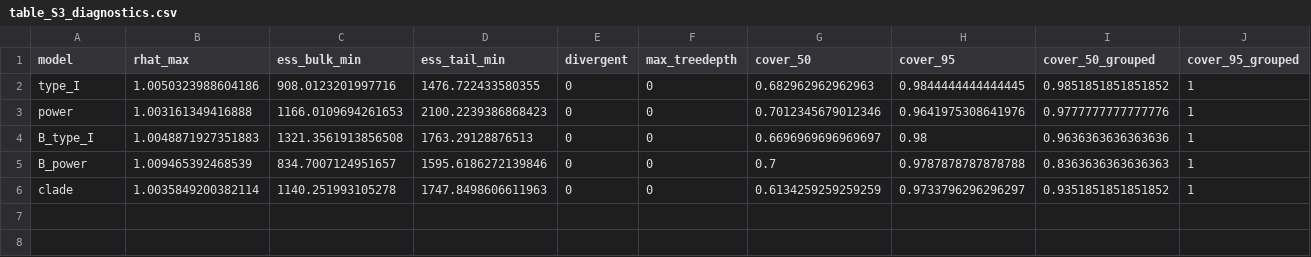
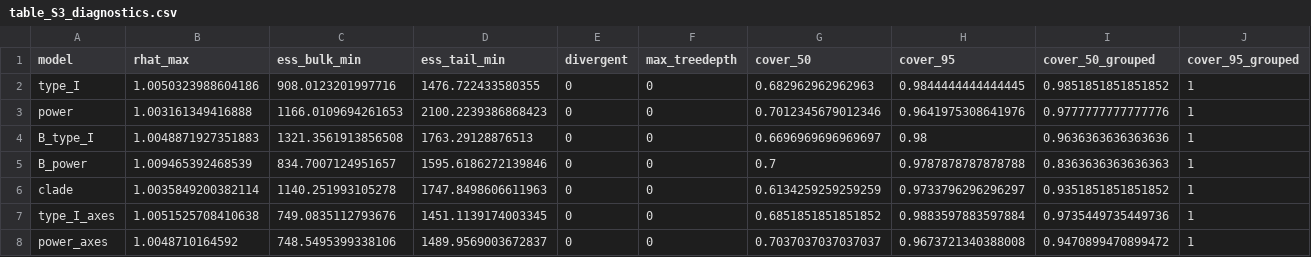
Before and after one commit to diogoprov/pcps-sim, a CSV file: manuscript/si/table_S3_diagnostics.csv, drawn as a sheet; only a part is shown; rows hold the shown columns only; the diff names each change by its address in the sheet, - before the commit and + after, or states it on an @@ line.

```diff
--- a/manuscript/si/table_S3_diagnostics.csv
+++ b/manuscript/si/table_S3_diagnostics.csv
+row 7: type_I_axes | 1.0051525708410638 | 749.0835112793676 | 1451.1139174003345 | 0 | 0 | 0.6851851851851852 | 0.9883597883597884 | 0.9735449735449736 | 1
+row 8: power_axes | 1.0048710164592 | 748.5495399338106 | 1489.9569003672837 | 0 | 0 | 0.7037037037037037 | 0.9673721340388008 | 0.9470899470899472 | 1
```
Also changed, not shown: 2 other files.
